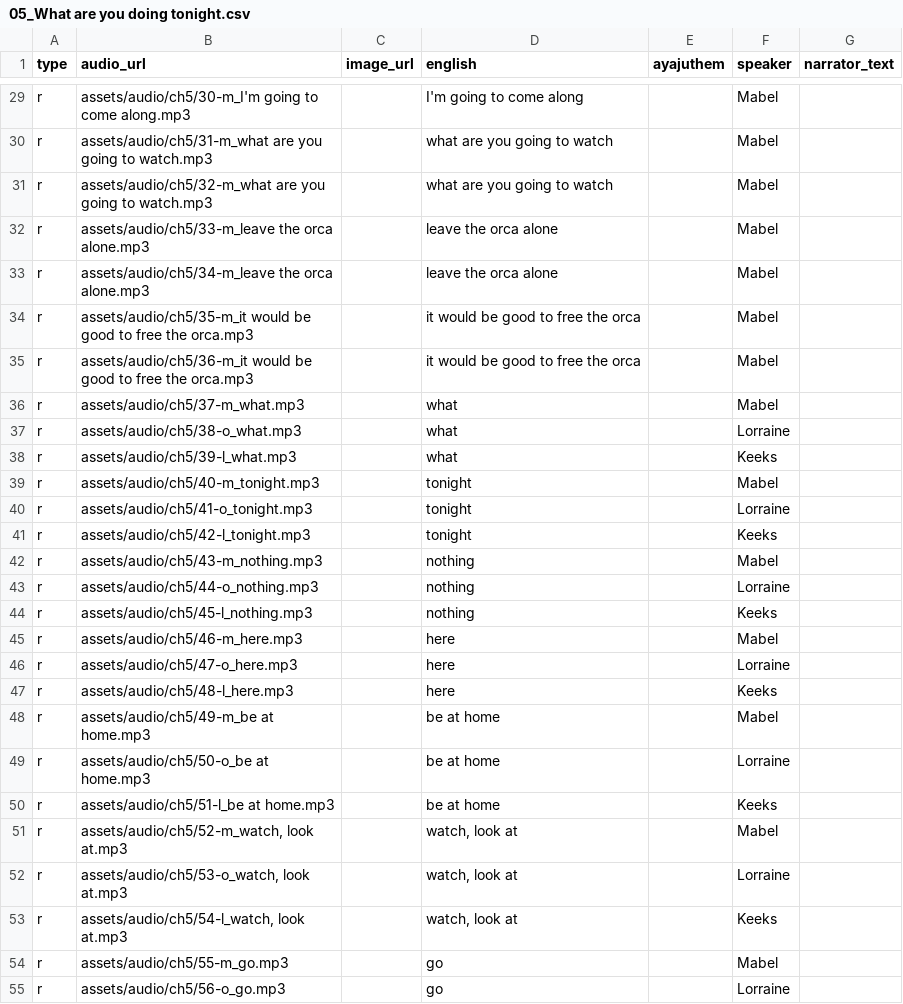
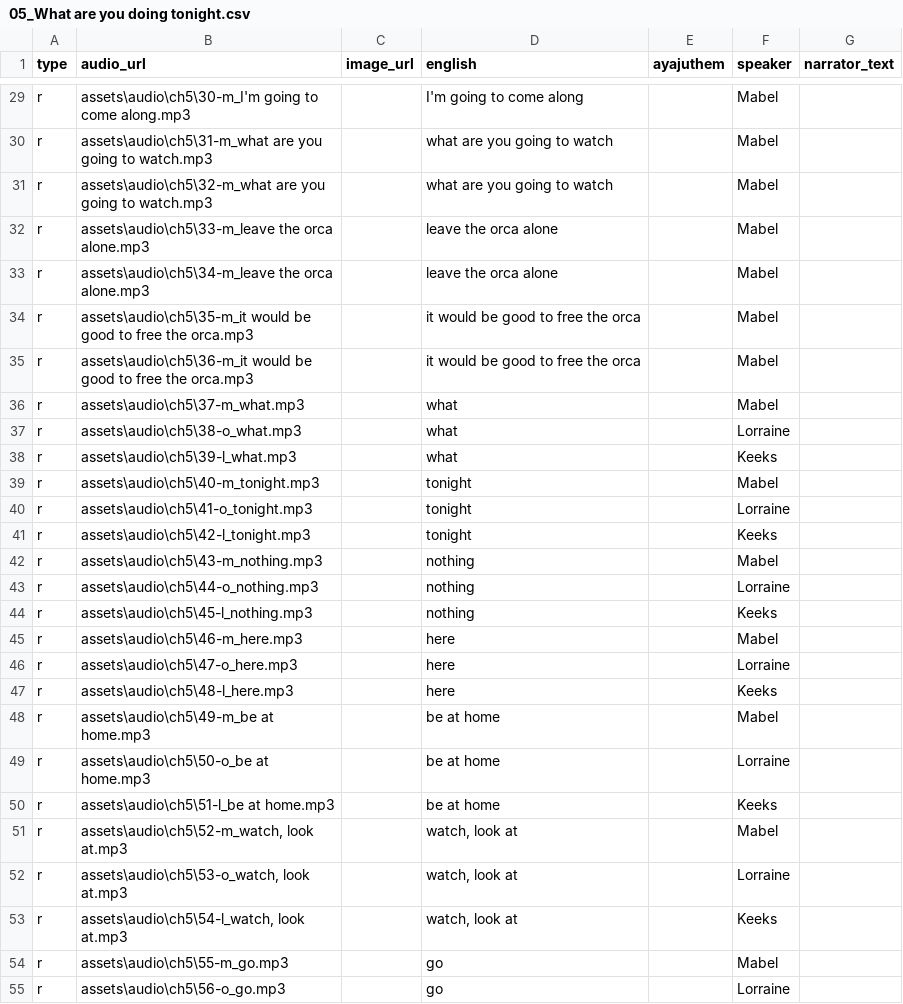
Before and after one commit to dom-aya/ayajuthem-lingo, a CSV file: assets/lessons/05_What are you doing tonight.csv, drawn as a sheet; only a part is shown, gaps mark what is left out; the diff covers the shown part only; the diff names each change by its address in the sheet, - before the commit and + after, or states it on an @@ line.

Commit message:
Update 05_What are you doing tonight.csv

```diff
--- a/assets/lessons/05_What are you doing tonight.csv
+++ b/assets/lessons/05_What are you doing tonight.csv
-B29 (audio_url): assets/audio/ch5/30-m_I'm going to…
+B29 (audio_url): assets\audio\ch5\30-m_I'm going to…
-B30 (audio_url): assets/audio/ch5/31-m_what are you…
+B30 (audio_url): assets\audio\ch5\31-m_what are you…
-B31 (audio_url): assets/audio/ch5/32-m_what are you…
+B31 (audio_url): assets\audio\ch5\32-m_what are you…
-B32 (audio_url): assets/audio/ch5/33-m_leave the orca…
+B32 (audio_url): assets\audio\ch5\33-m_leave the orca…
-B33 (audio_url): assets/audio/ch5/34-m_leave the orca…
+B33 (audio_url): assets\audio\ch5\34-m_leave the orca…
-B34 (audio_url): assets/audio/ch5/35-m_it would be…
+B34 (audio_url): assets\audio\ch5\35-m_it would be…
-B35 (audio_url): assets/audio/ch5/36-m_it would be…
+B35 (audio_url): assets\audio\ch5\36-m_it would be…
-B36 (audio_url): assets/audio/ch5/37-m_what.mp3
+B36 (audio_url): assets\audio\ch5\37-m_what.mp3
-B37 (audio_url): assets/audio/ch5/38-o_what.mp3
+B37 (audio_url): assets\audio\ch5\38-o_what.mp3
-B38 (audio_url): assets/audio/ch5/39-l_what.mp3
+B38 (audio_url): assets\audio\ch5\39-l_what.mp3
-B39 (audio_url): assets/audio/ch5/40-m_tonight.mp3
+B39 (audio_url): assets\audio\ch5\40-m_tonight.mp3
-B40 (audio_url): assets/audio/ch5/41-o_tonight.mp3
+B40 (audio_url): assets\audio\ch5\41-o_tonight.mp3
-B41 (audio_url): assets/audio/ch5/42-l_tonight.mp3
+B41 (audio_url): assets\audio\ch5\42-l_tonight.mp3
-B42 (audio_url): assets/audio/ch5/43-m_nothing.mp3
+B42 (audio_url): assets\audio\ch5\43-m_nothing.mp3
-B43 (audio_url): assets/audio/ch5/44-o_nothing.mp3
+B43 (audio_url): assets\audio\ch5\44-o_nothing.mp3
-B44 (audio_url): assets/audio/ch5/45-l_nothing.mp3
+B44 (audio_url): assets\audio\ch5\45-l_nothing.mp3
-B45 (audio_url): assets/audio/ch5/46-m_here.mp3
+B45 (audio_url): assets\audio\ch5\46-m_here.mp3
-B46 (audio_url): assets/audio/ch5/47-o_here.mp3
+B46 (audio_url): assets\audio\ch5\47-o_here.mp3
-B47 (audio_url): assets/audio/ch5/48-l_here.mp3
+B47 (audio_url): assets\audio\ch5\48-l_here.mp3
-B48 (audio_url): assets/audio/ch5/49-m_be at home.mp3
+B48 (audio_url): assets\audio\ch5\49-m_be at home.mp3
-B49 (audio_url): assets/audio/ch5/50-o_be at home.mp3
+B49 (audio_url): assets\audio\ch5\50-o_be at home.mp3
-B50 (audio_url): assets/audio/ch5/51-l_be at home.mp3
+B50 (audio_url): assets\audio\ch5\51-l_be at home.mp3
-B51 (audio_url): assets/audio/ch5/52-m_watch, look at.mp3
+B51 (audio_url): assets\audio\ch5\52-m_watch, look at.mp3
-B52 (audio_url): assets/audio/ch5/53-o_watch, look at.mp3
+B52 (audio_url): assets\audio\ch5\53-o_watch, look at.mp3
-B53 (audio_url): assets/audio/ch5/54-l_watch, look at.mp3
+B53 (audio_url): assets\audio\ch5\54-l_watch, look at.mp3
-B54 (audio_url): assets/audio/ch5/55-m_go.mp3
+B54 (audio_url): assets\audio\ch5\55-m_go.mp3
-B55 (audio_url): assets/audio/ch5/56-o_go.mp3
+B55 (audio_url): assets\audio\ch5\56-o_go.mp3
```
Also changed, not shown: 93 edited cells elsewhere in this file.
